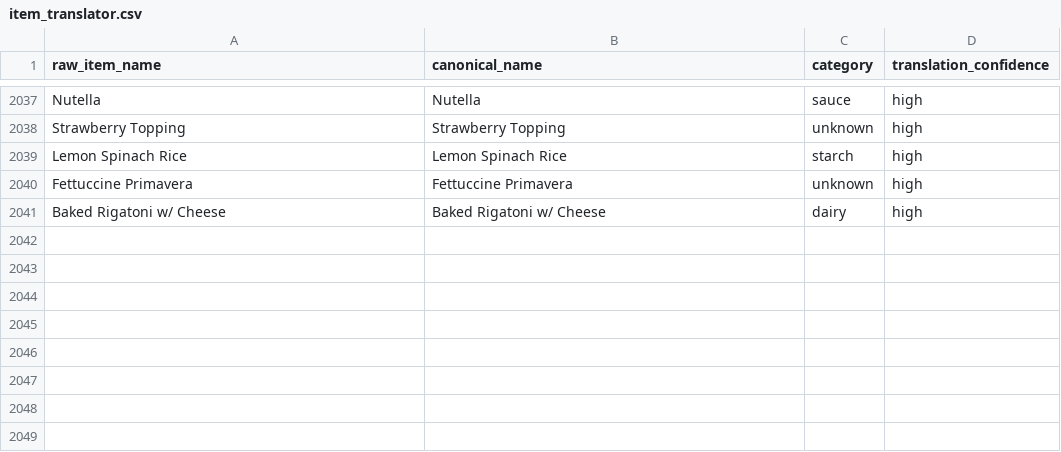
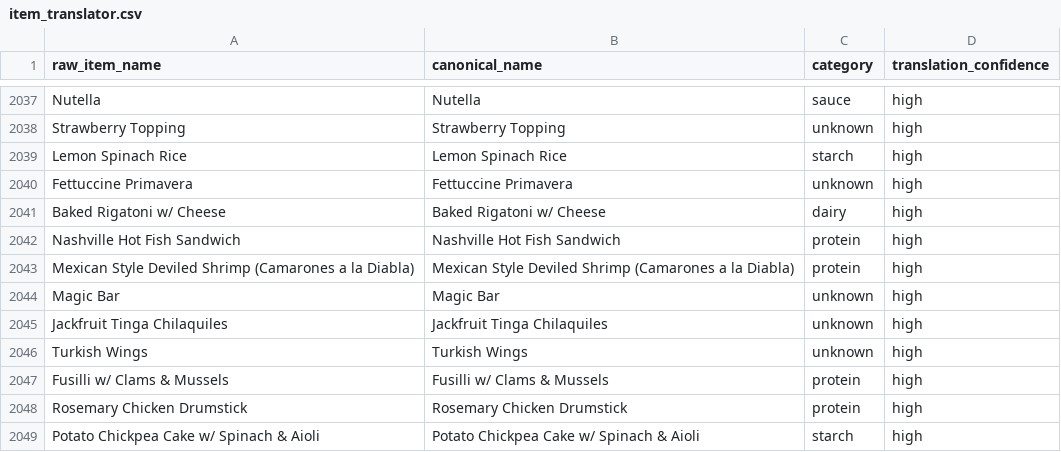
Before and after one commit to rishiprasad117-art/Bcal-UCLA, a CSV file: data/item_translator.csv, drawn as a sheet; only a part is shown, gaps mark what is left out.

```diff
--- a/data/item_translator.csv
+++ b/data/item_translator.csv
@@ -2041 +2041,9 @@ Fettuccine Primavera,Fettuccine Primavera,unknown,high
 Baked Rigatoni w/ Cheese,Baked Rigatoni w/ Cheese,dairy,high
+Nashville Hot Fish Sandwich,Nashville Hot Fish Sandwich,protein,high
+Mexican Style Deviled Shrimp (Camarones a la Diabla),Mexican Style Deviled Shrimp (Camarones a la Diabla),protein,high
+Magic Bar,Magic Bar,unknown,high
+Jackfruit Tinga Chilaquiles,Jackfruit Tinga Chilaquiles,unknown,high
+Turkish Wings,Turkish Wings,unknown,high
+Fusilli w/ Clams & Mussels,Fusilli w/ Clams & Mussels,protein,high
+Rosemary Chicken Drumstick,Rosemary Chicken Drumstick,protein,high
+Potato Chickpea Cake w/ Spinach & Aioli,Potato Chickpea Cake w/ Spinach & Aioli,starch,high
```
Also changed, not shown: data/daily_menu.csv, data/food_tags.csv, 4 other files.
